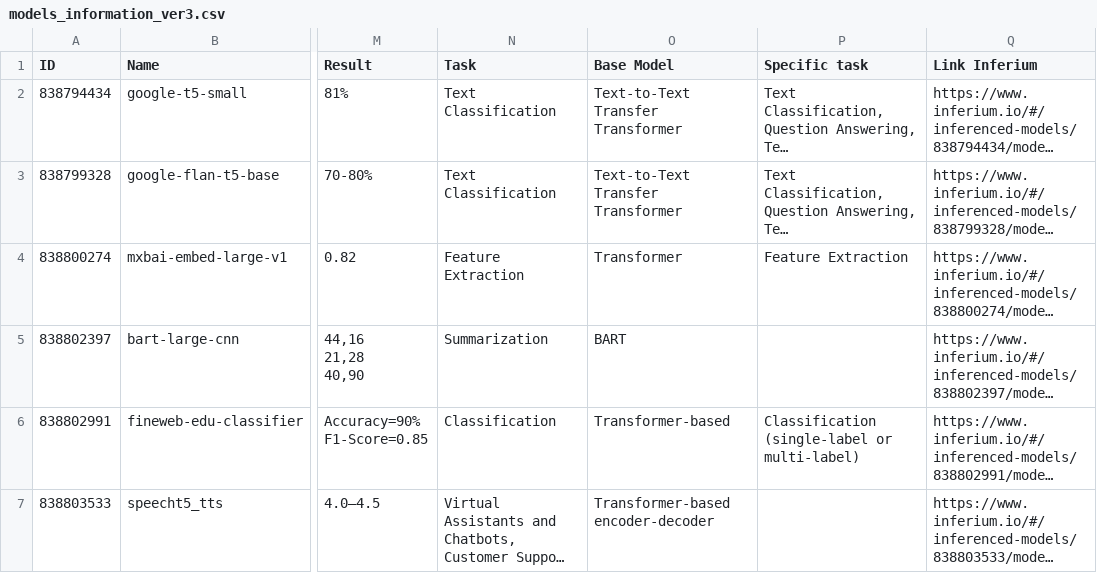
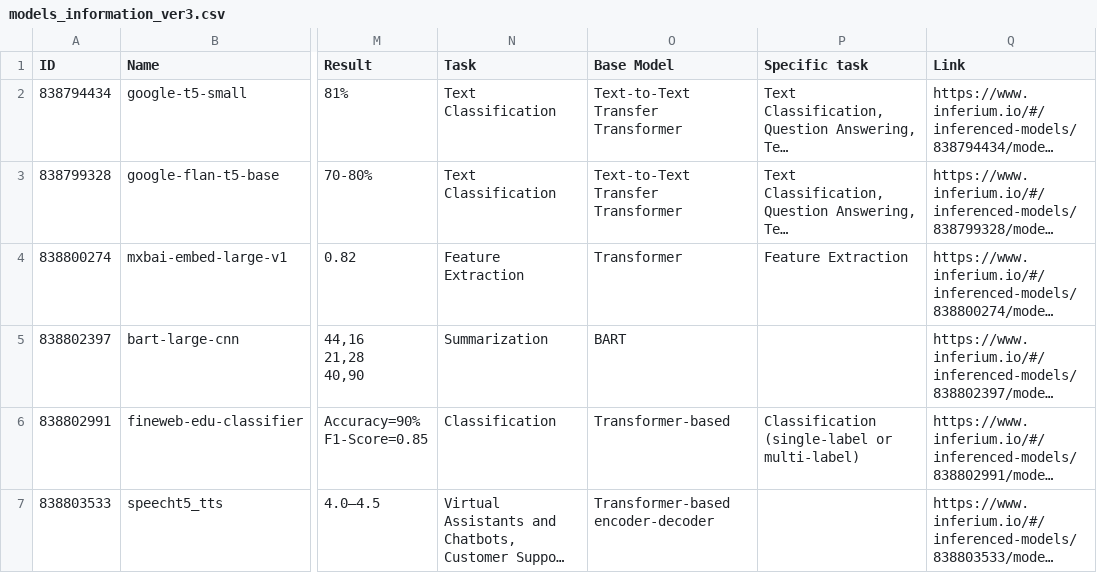
Before and after one commit to ngocdai101004/chatbot-for-model-suggestion, a CSV file: data/models_information_ver3.csv, drawn as a sheet; only a part is shown, gaps mark what is left out; long unchanged cells end in …; the diff names each change by its address in the sheet, - before the commit and + after, or states it on an @@ line.

```diff
--- a/data/models_information_ver3.csv
+++ b/data/models_information_ver3.csv
-Q1: Link Inferium
+Q1: Link
```
Also changed, not shown: 3 other files.
